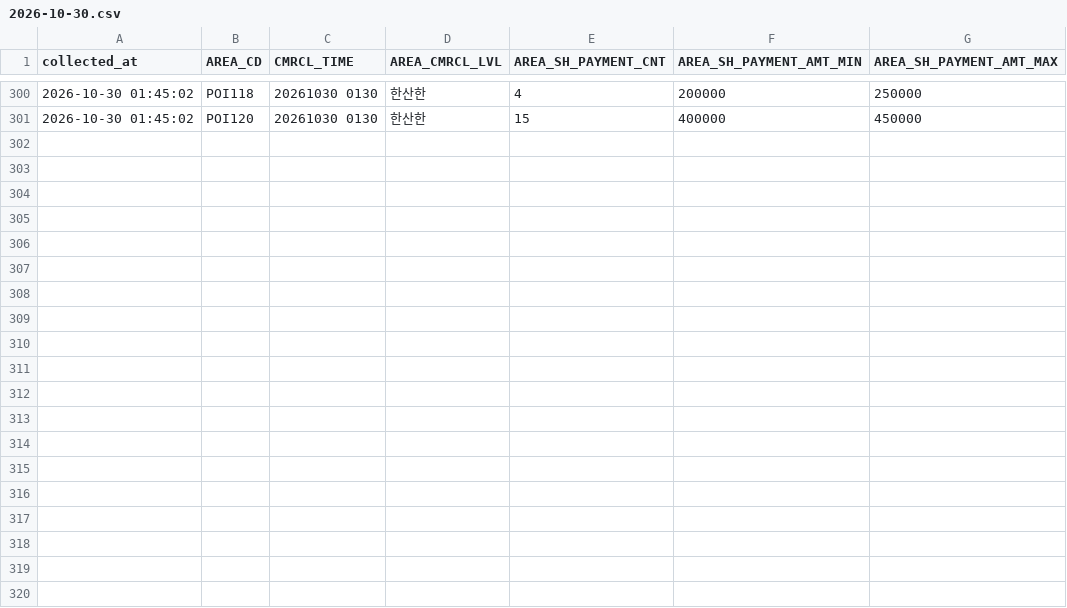
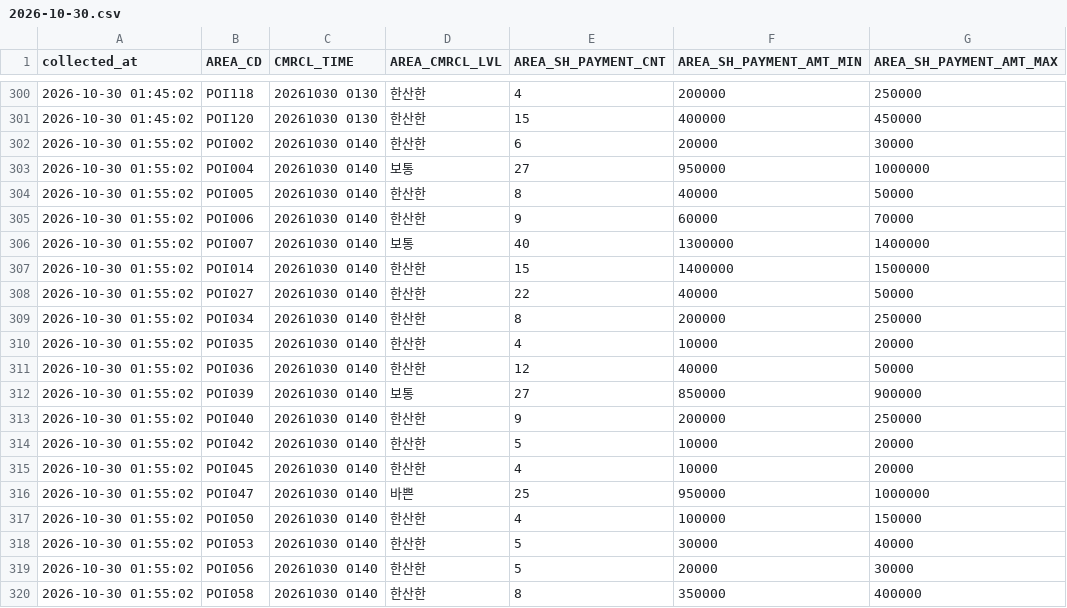
Before and after one commit to DylanKimGabia/jariisseoul-data, a CSV file: data/citydata/commercial/2026-10-30.csv, drawn as a sheet; only a part is shown, gaps mark what is left out; the diff covers the shown part only; the diff names each change by its address in the sheet, - before the commit and + after, or states it on an @@ line.

Commit message:
data: 2026-10-30 01:55

```diff
--- a/data/citydata/commercial/2026-10-30.csv
+++ b/data/citydata/commercial/2026-10-30.csv
+row 302: 2026-10-30 01:55:02 | POI002 | 20261030 0140 | 한산한 | 6 | 20000 | 30000
+row 303: 2026-10-30 01:55:02 | POI004 | 20261030 0140 | 보통 | 27 | 950000 | 1000000
+row 304: 2026-10-30 01:55:02 | POI005 | 20261030 0140 | 한산한 | 8 | 40000 | 50000
+row 305: 2026-10-30 01:55:02 | POI006 | 20261030 0140 | 한산한 | 9 | 60000 | 70000
+row 306: 2026-10-30 01:55:02 | POI007 | 20261030 0140 | 보통 | 40 | 1300000 | 1400000
+row 307: 2026-10-30 01:55:02 | POI014 | 20261030 0140 | 한산한 | 15 | 1400000 | 1500000
+row 308: 2026-10-30 01:55:02 | POI027 | 20261030 0140 | 한산한 | 22 | 40000 | 50000
+row 309: 2026-10-30 01:55:02 | POI034 | 20261030 0140 | 한산한 | 8 | 200000 | 250000
+row 310: 2026-10-30 01:55:02 | POI035 | 20261030 0140 | 한산한 | 4 | 10000 | 20000
+row 311: 2026-10-30 01:55:02 | POI036 | 20261030 0140 | 한산한 | 12 | 40000 | 50000
+row 312: 2026-10-30 01:55:02 | POI039 | 20261030 0140 | 보통 | 27 | 850000 | 900000
+row 313: 2026-10-30 01:55:02 | POI040 | 20261030 0140 | 한산한 | 9 | 200000 | 250000
+row 314: 2026-10-30 01:55:02 | POI042 | 20261030 0140 | 한산한 | 5 | 10000 | 20000
+row 315: 2026-10-30 01:55:02 | POI045 | 20261030 0140 | 한산한 | 4 | 10000 | 20000
+row 316: 2026-10-30 01:55:02 | POI047 | 20261030 0140 | 바쁜 | 25 | 950000 | 1000000
+row 317: 2026-10-30 01:55:02 | POI050 | 20261030 0140 | 한산한 | 4 | 100000 | 150000
+row 318: 2026-10-30 01:55:02 | POI053 | 20261030 0140 | 한산한 | 5 | 30000 | 40000
+row 319: 2026-10-30 01:55:02 | POI056 | 20261030 0140 | 한산한 | 5 | 20000 | 30000
+row 320: 2026-10-30 01:55:02 | POI058 | 20261030 0140 | 한산한 | 8 | 350000 | 400000
```
Also changed, not shown: 9 added rows elsewhere in this file, data/citydata/log.csv, data/log.csv, 7 other files.
